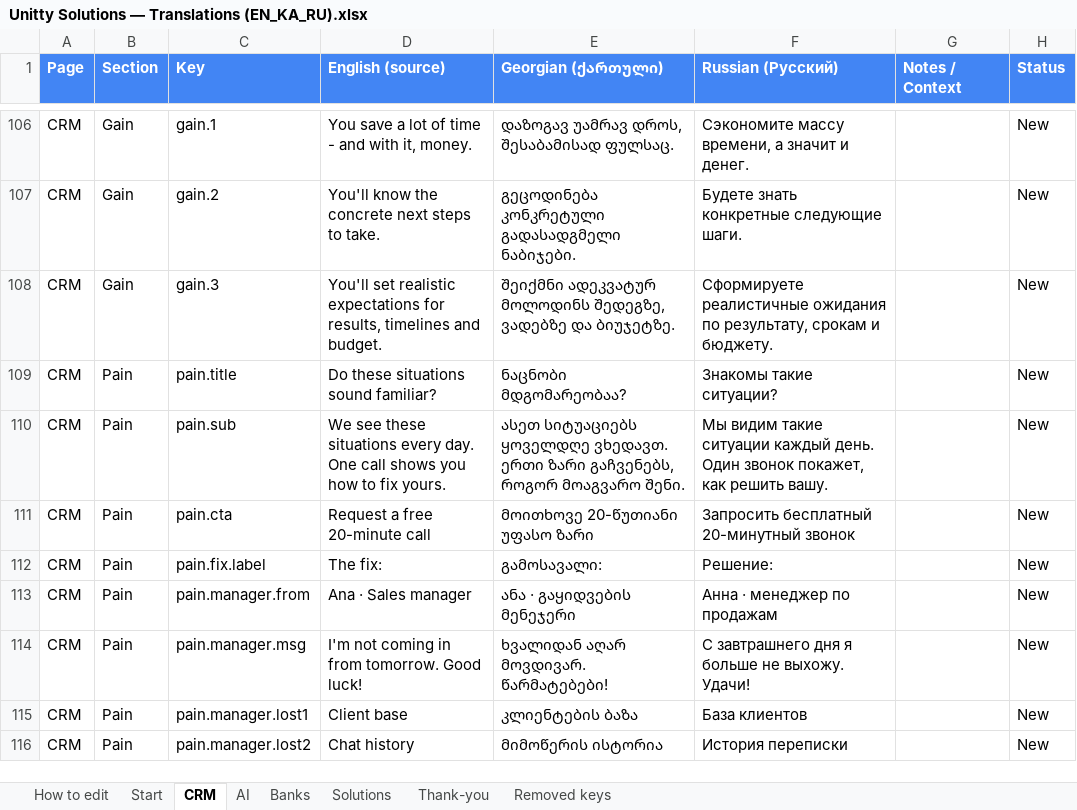
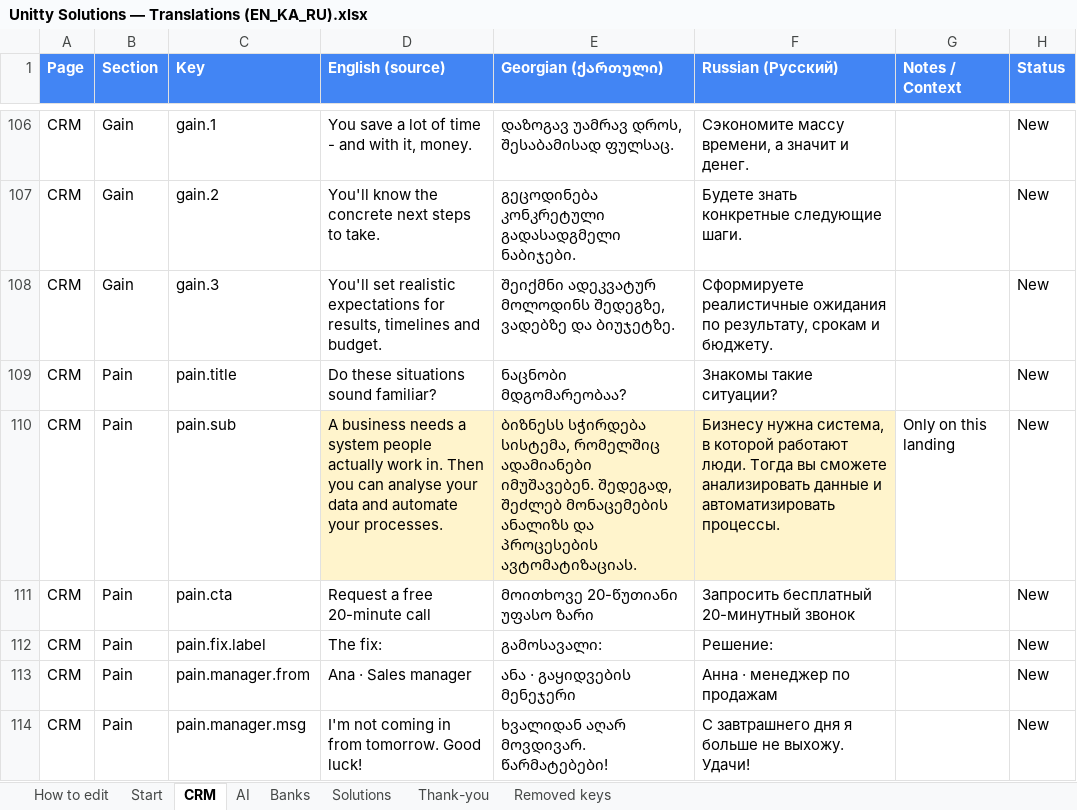
Before and after one commit to Unitty-hub/unitty-solutions-landing, an Excel workbook: Claude outputs/Unitty Solutions — Translations (EN_KA_RU).xlsx, sheet CRM, drawn as a sheet; only a part is shown, gaps mark what is left out; the shorter side is filled out with more unchanged rows; values as stored, in another font and other column widths than the file's, no borders; the diff covers the shown part only; the diff names each change by its address in the sheet, - before the commit and + after, or states it on an @@ line.

```diff
--- a/Claude outputs/Unitty Solutions — Translations (EN_KA_RU).xlsx (sheet CRM)
+++ b/Claude outputs/Unitty Solutions — Translations (EN_KA_RU).xlsx (sheet CRM)
-D110 (English (source)): We see these situations every day. One call shows you how to fix yours.
+D110 (English (source)): A business needs a system people actually work in. Then you can analyse your data and automate your processes.
-D110:F110 fill: none
+D110:F110 fill: #FFF4CC
-E110 (Georgian (ქართული)): ასეთ სიტუაციებს ყოველდღე ვხედავთ. ერთი ზარი გაჩვენებს, როგორ მოაგვარო შენი.
+E110 (Georgian (ქართული)): ბიზნესს სჭირდება სისტემა, რომელშიც ადამიანები იმუშავებენ. შედეგად, შეძლებ მონაცემების ანალიზს და პროცესების ავტომატიზაციას.
-F110 (Russian (Русский)): Мы видим такие ситуации каждый день. Один звонок покажет, как решить вашу.
+F110 (Russian (Русский)): Бизнесу нужна система, в которой работают люди. Тогда вы сможете анализировать данные и автоматизировать процессы.
-G110 (Notes / Context): (empty)
+G110 (Notes / Context): Only on this landing
```
Also changed, not shown: 35 added rows elsewhere in this sheet, sheet AI, 9 other files.
